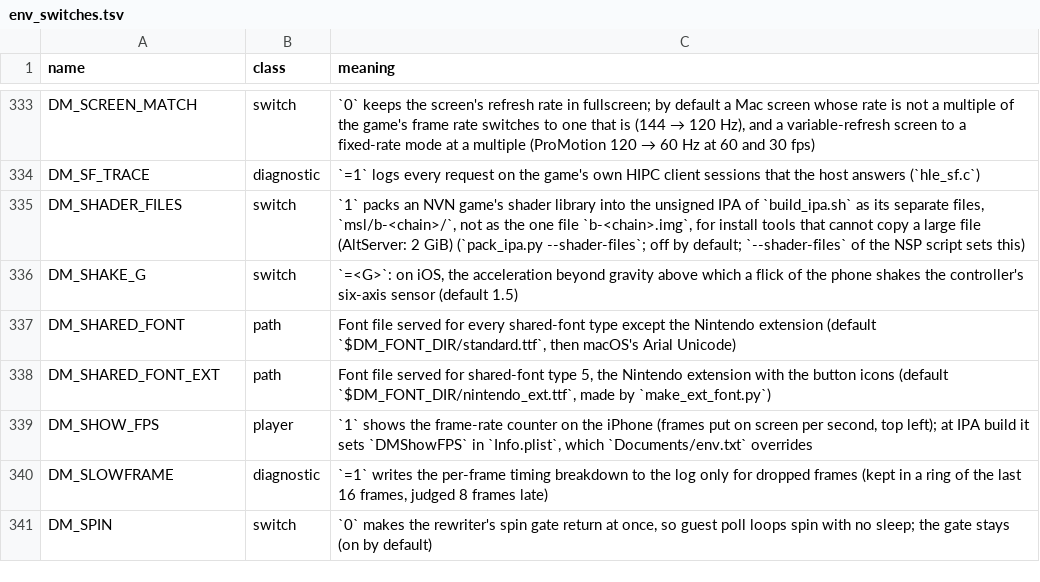
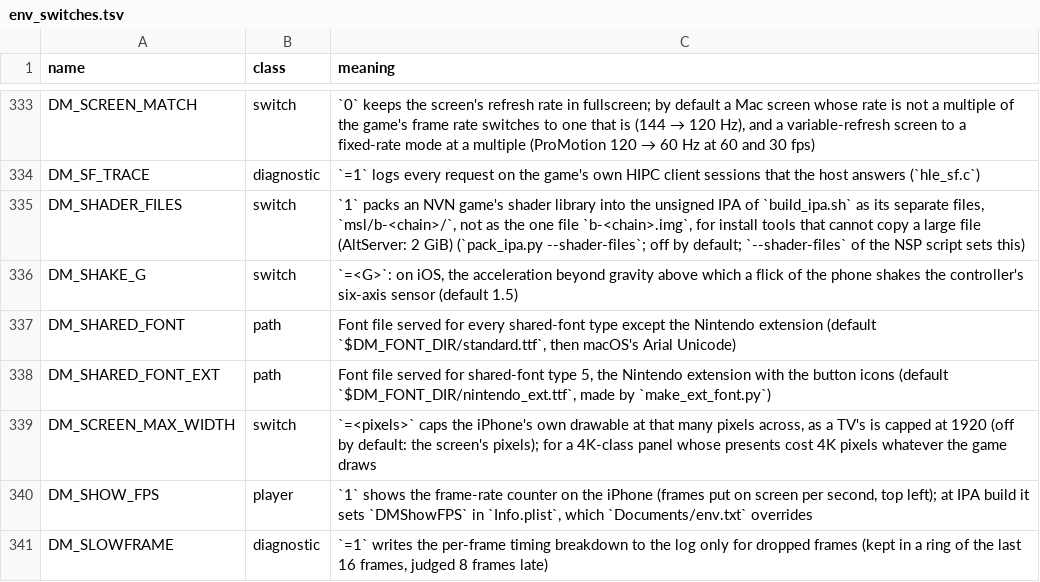
Before and after one commit to oliverames/nxnative, a TSV file: docs/env_switches.tsv, drawn as a sheet; only a part is shown, gaps mark what is left out; the shorter side is filled out with more unchanged rows; the diff names each change by its address in the sheet, - before the commit and + after, or states it on an @@ line.

Commit message:
iOS: DM_SCREEN_MAX_WIDTH caps the phone's own drawable (opt-in), a port of the Duo build's 1080p cap

```diff
--- a/docs/env_switches.tsv
+++ b/docs/env_switches.tsv
+row 339: DM_SCREEN_MAX_WIDTH | switch | `=<pixels>` caps the iPhone's own drawable at that many pixels across, as a TV's is capped at 1920 (off by default: the screen's pixels); for a 4K-class panel whose presents cost 4K pixels whatever the game draws
```
Also changed, not shown: 1 other file.
